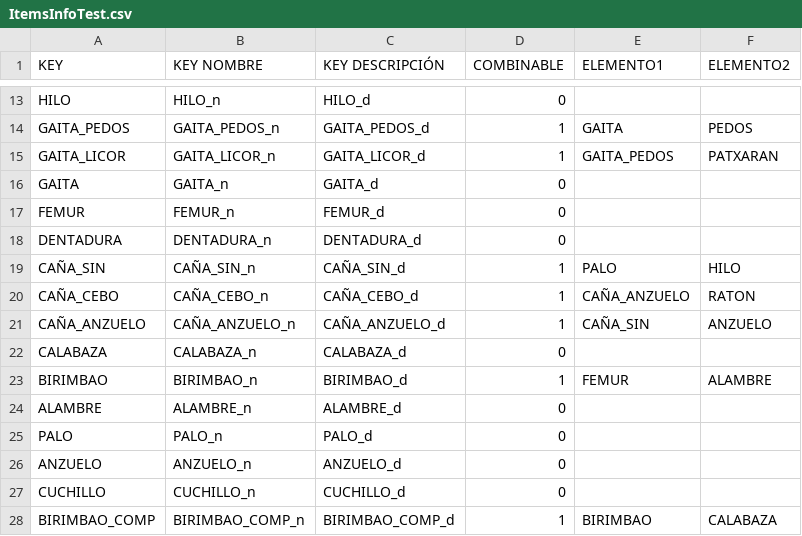
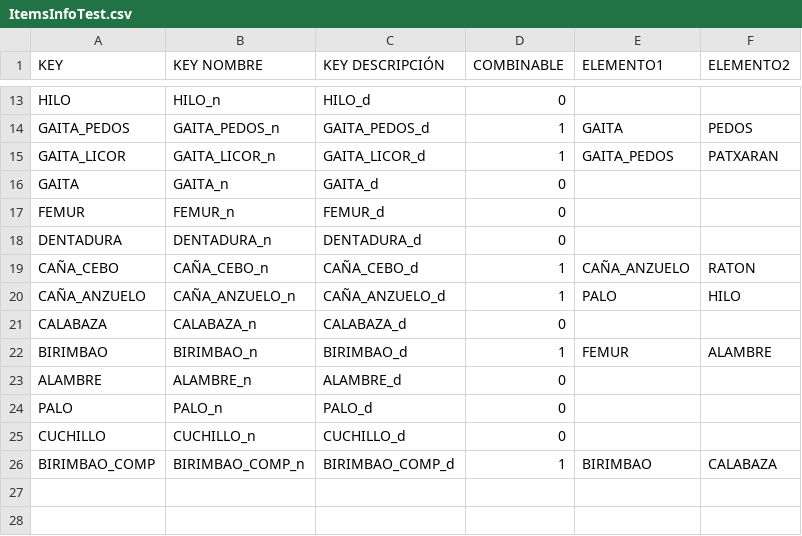
Before and after one commit to freesstylers/IndieSpainJam2023, a CSV file: Assets/Resources/CSVs/Files/ItemsInfoTest.csv, drawn as a sheet; only a part is shown, gaps mark what is left out.

```diff
--- a/Assets/Resources/CSVs/Files/ItemsInfoTest.csv
+++ b/Assets/Resources/CSVs/Files/ItemsInfoTest.csv
@@ -18,5 +18,4 @@ FEMUR	FEMUR_n	FEMUR_d	0
 DENTADURA	DENTADURA_n	DENTADURA_d	0		
-CAÑA_SIN	CAÑA_SIN_n	CAÑA_SIN_d	1	PALO	HILO
 CAÑA_CEBO	CAÑA_CEBO_n	CAÑA_CEBO_d	1	CAÑA_ANZUELO	RATON
-CAÑA_ANZUELO	CAÑA_ANZUELO_n	CAÑA_ANZUELO_d	1	CAÑA_SIN	ANZUELO
+CAÑA_ANZUELO	CAÑA_ANZUELO_n	CAÑA_ANZUELO_d	1	PALO	HILO
 CALABAZA	CALABAZA_n	CALABAZA_d	0		
@@ -25,3 +24,2 @@ ALAMBRE	ALAMBRE_n	ALAMBRE_d	0
 PALO	PALO_n	PALO_d	0		
-ANZUELO	ANZUELO_n	ANZUELO_d	0		
 CUCHILLO	CUCHILLO_n	CUCHILLO_d	0		
```
Also changed, not shown: Assets/Resources/CSVs/Files/ItemsDescriptionTest.csv, 1 other file.
